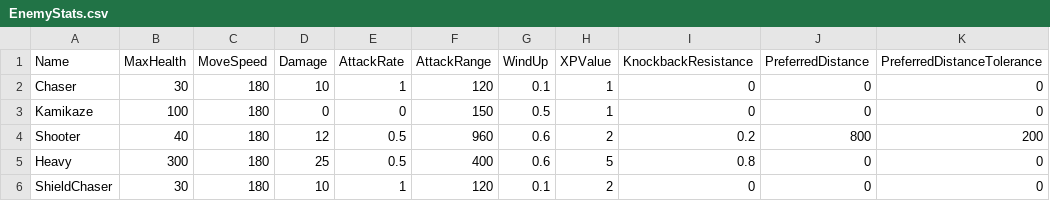
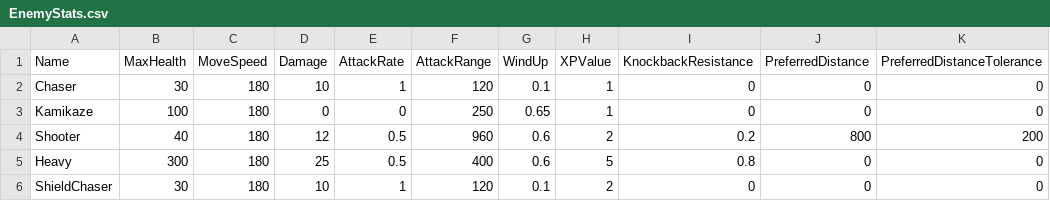
Before and after one commit to soumois/RogueRigs, a CSV file: Content/RogueRigs/Data/Tables/EnemyStats.csv, drawn as a sheet; only a part is shown; the diff names each change by its address in the sheet, - before the commit and + after, or states it on an @@ line.

```diff
--- a/Content/RogueRigs/Data/Tables/EnemyStats.csv
+++ b/Content/RogueRigs/Data/Tables/EnemyStats.csv
-F3 (AttackRange): 150
+F3 (AttackRange): 250
-G3 (WindUp): 0.5
+G3 (WindUp): 0.65
```
Also changed, not shown: Content/RogueRigs/Data/Tables/WeaponStats.csv, 13 other files.
